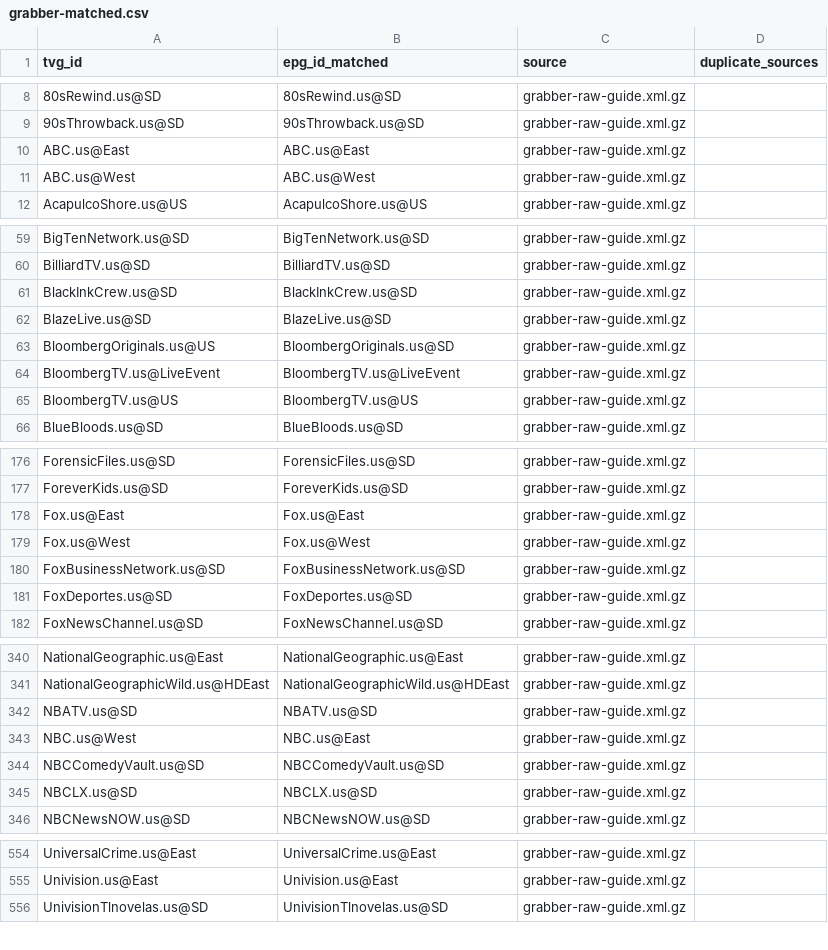
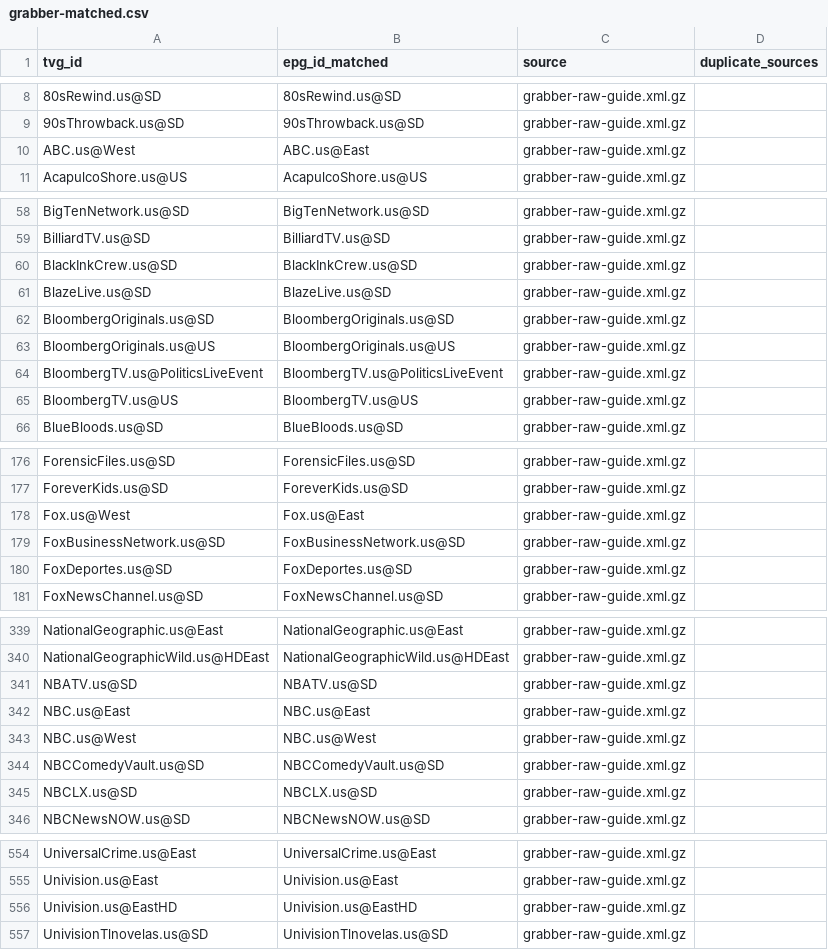
Before and after one commit to umarjamilpc/EPG-LIST-GEN, a CSV file: epgs/US/reports/grabber-matched.csv, drawn as a sheet; only a part is shown, gaps mark what is left out; the diff covers the shown part only.

```diff
--- a/epgs/US/reports/grabber-matched.csv
+++ b/epgs/US/reports/grabber-matched.csv
@@ -9,4 +9,3 @@ tvg_id,epg_id_matched,source,duplicate_sources
 90sThrowback.us@SD,90sThrowback.us@SD,grabber-raw-guide.xml.gz,
-ABC.us@East,ABC.us@East,grabber-raw-guide.xml.gz,
-ABC.us@West,ABC.us@West,grabber-raw-guide.xml.gz,
+ABC.us@West,ABC.us@East,grabber-raw-guide.xml.gz,
 AcapulcoShore.us@US,AcapulcoShore.us@US,grabber-raw-guide.xml.gz,
@@ -62,4 +61,5 @@ BlackInkCrew.us@SD,BlackInkCrew.us@SD,grabber-raw-guide.xml.gz,
 BlazeLive.us@SD,BlazeLive.us@SD,grabber-raw-guide.xml.gz,
-BloombergOriginals.us@US,BloombergOriginals.us@SD,grabber-raw-guide.xml.gz,
-BloombergTV.us@LiveEvent,BloombergTV.us@LiveEvent,grabber-raw-guide.xml.gz,
+BloombergOriginals.us@SD,BloombergOriginals.us@SD,grabber-raw-guide.xml.gz,
+BloombergOriginals.us@US,BloombergOriginals.us@US,grabber-raw-guide.xml.gz,
+BloombergTV.us@PoliticsLiveEvent,BloombergTV.us@PoliticsLiveEvent,grabber-raw-guide.xml.gz,
 BloombergTV.us@US,BloombergTV.us@US,grabber-raw-guide.xml.gz,
@@ -177,4 +177,3 @@ ForensicFiles.us@SD,ForensicFiles.us@SD,grabber-raw-guide.xml.gz,
 ForeverKids.us@SD,ForeverKids.us@SD,grabber-raw-guide.xml.gz,
-Fox.us@East,Fox.us@East,grabber-raw-guide.xml.gz,
-Fox.us@West,Fox.us@West,grabber-raw-guide.xml.gz,
+Fox.us@West,Fox.us@East,grabber-raw-guide.xml.gz,
 FoxBusinessNetwork.us@SD,FoxBusinessNetwork.us@SD,grabber-raw-guide.xml.gz,
@@ -342,3 +341,4 @@ NationalGeographicWild.us@HDEast,NationalGeographicWild.us@HDEast,grabber-raw-gu
 NBATV.us@SD,NBATV.us@SD,grabber-raw-guide.xml.gz,
-NBC.us@West,NBC.us@East,grabber-raw-guide.xml.gz,
+NBC.us@East,NBC.us@East,grabber-raw-guide.xml.gz,
+NBC.us@West,NBC.us@West,grabber-raw-guide.xml.gz,
 NBCComedyVault.us@SD,NBCComedyVault.us@SD,grabber-raw-guide.xml.gz,
@@ -555,2 +555,3 @@ UniversalCrime.us@East,UniversalCrime.us@East,grabber-raw-guide.xml.gz,
 Univision.us@East,Univision.us@East,grabber-raw-guide.xml.gz,
+Univision.us@EastHD,Univision.us@EastHD,grabber-raw-guide.xml.gz,
 UnivisionTlnovelas.us@SD,UnivisionTlnovelas.us@SD,grabber-raw-guide.xml.gz,
```
Also changed, not shown: 4 edited cells elsewhere in this file, epgs/US/reports/merge-matched.csv, epgs/US/reports/urls-matched.csv, 12 other files.
